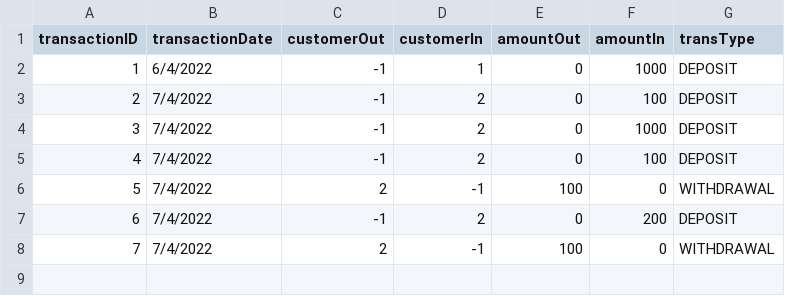
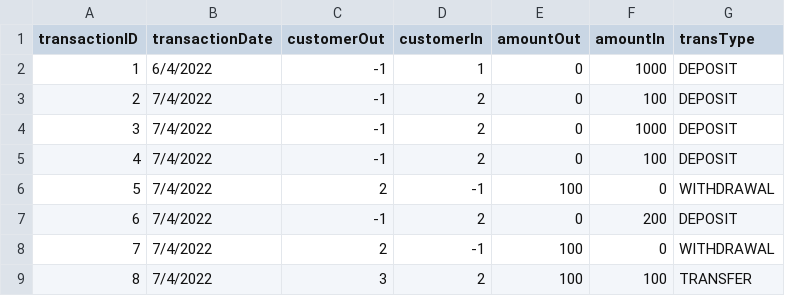
Before and after one commit to rawsashimi1604/1009_BankingSystem, a CSV file: data/transactions.csv, drawn as a sheet.

```diff
--- a/data/transactions.csv
+++ b/data/transactions.csv
@@ -8 +8,2 @@
 7,7/4/2022,2,-1,100,0,WITHDRAWAL
+8,7/4/2022,3,2,100,100,TRANSFER
```
Also changed, not shown: data/customers.csv, 6 other files.
